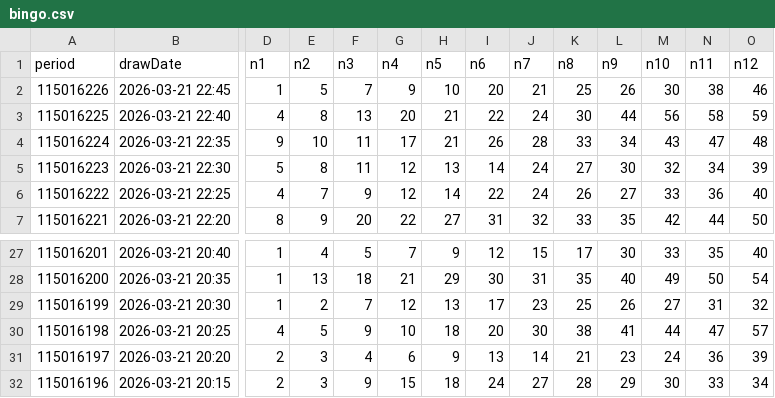
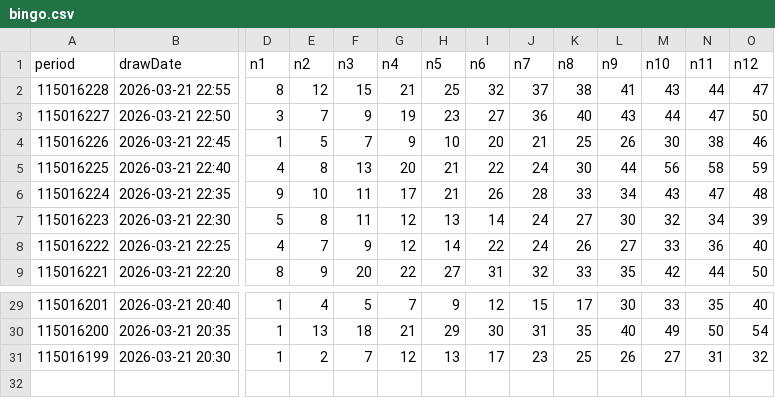
Before and after one commit to guotang96-creator/taiwan-lottery-predictor, a CSV file: docs/raw_data/bingo.csv, drawn as a sheet; only a part is shown, gaps mark what is left out; removed rows and columns are numbered as before the commit, all else as after; rows hold the shown columns only; the diff names each change by its address in the sheet, - before the commit and + after, or states it on an @@ line.

```diff
--- a/docs/raw_data/bingo.csv
+++ b/docs/raw_data/bingo.csv
+row 2: 115016228 | 2026-03-21 22:55 | 8 | 12 | 15 | 21 | 25 | 32 | 37 | 38 | 41 | 43 | 44 | 47
+row 3: 115016227 | 2026-03-21 22:50 | 3 | 7 | 9 | 19 | 23 | 27 | 36 | 40 | 43 | 44 | 47 | 50
-row 30: 115016198 | 2026-03-21 20:25 | 4 | 5 | 9 | 10 | 18 | 20 | 30 | 38 | 41 | 44 | 47 | 57
-row 31: 115016197 | 2026-03-21 20:20 | 2 | 3 | 4 | 6 | 9 | 13 | 14 | 21 | 23 | 24 | 36 | 39
-row 32: 115016196 | 2026-03-21 20:15 | 2 | 3 | 9 | 15 | 18 | 24 | 27 | 28 | 29 | 30 | 33 | 34
```
Also changed, not shown: 2 other files.
